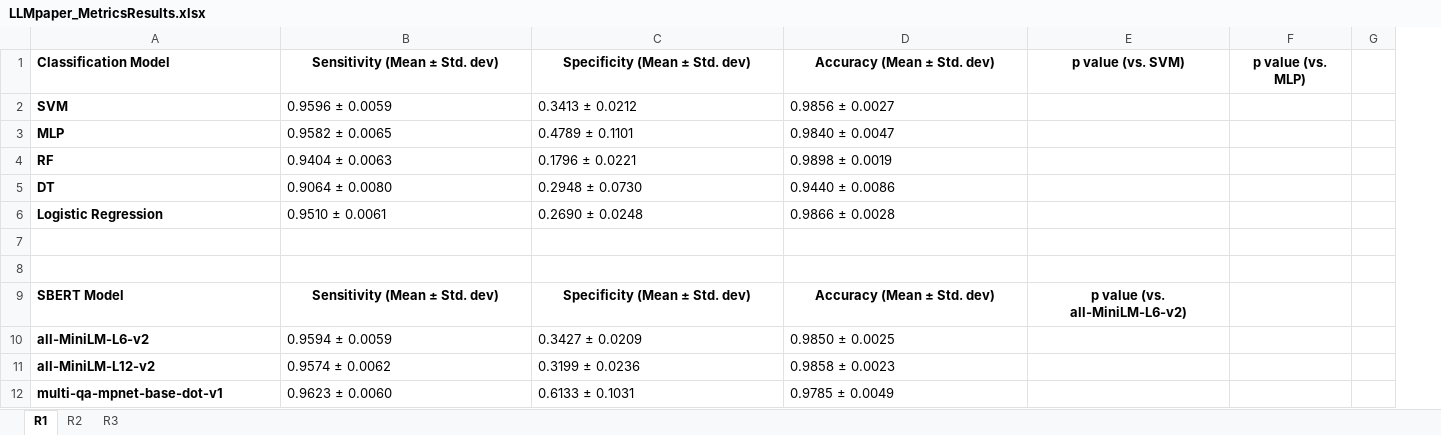
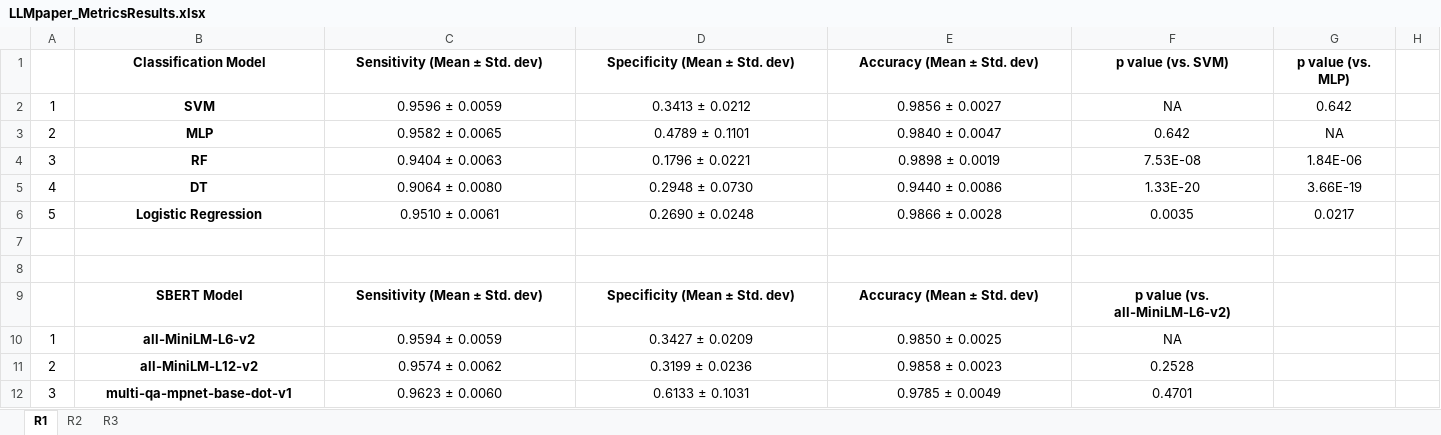
Before and after one commit to BioIntelligence-Lab/MedCruncher, an Excel workbook: LLMpaper_MetricsResults.xlsx, sheet R1, drawn as a sheet; only a part is shown; values as stored, in another font and other column widths than the file's, no borders; removed rows and columns are numbered as before the commit, all else as after; the diff names each change by its address in the sheet, - before the commit and + after, or states it on an @@ line.

```diff
--- a/LLMpaper_MetricsResults.xlsx (sheet R1)
+++ b/LLMpaper_MetricsResults.xlsx (sheet R1)
+column A, rows 2-12: 1 | 2 | 3 | 4 | 5 |  |  |  | 1 | 2 | 3
-column F, row 1: p value (vs. MLP)
+column G, rows 1-6: p value (vs. MLP) | 0.642 | NA | 1.84E-06 | 3.66E-19 | 0.0217
-B1 alignment: left
+B1 alignment: center
-B2:E6 alignment: left
+B2:E6 alignment: center
-F2: (empty)
+F2: NA
-F3: (empty)
+F3: 0.642
-F4: (empty)
+F4: 7.53E-08
-F5: (empty)
+F5: 1.33E-20
-F6: (empty)
+F6: 0.0035
-B9 alignment: left
+B9 alignment: center
-B10:E12 alignment: left
+B10:E12 alignment: center
-F10: (empty)
+F10: NA
-F11: (empty)
+F11: 0.2528
-F12: (empty)
+F12: 0.4701
```
Also changed, not shown: sheet R2, sheet R3, data/excel outputs/p-value analysis/p_values_MLP_vs_Random_Forest.xlsx, data/excel outputs/p-value analysis/p_values_SVM_vs_Decision_Tree.xlsx, 9 other files.
